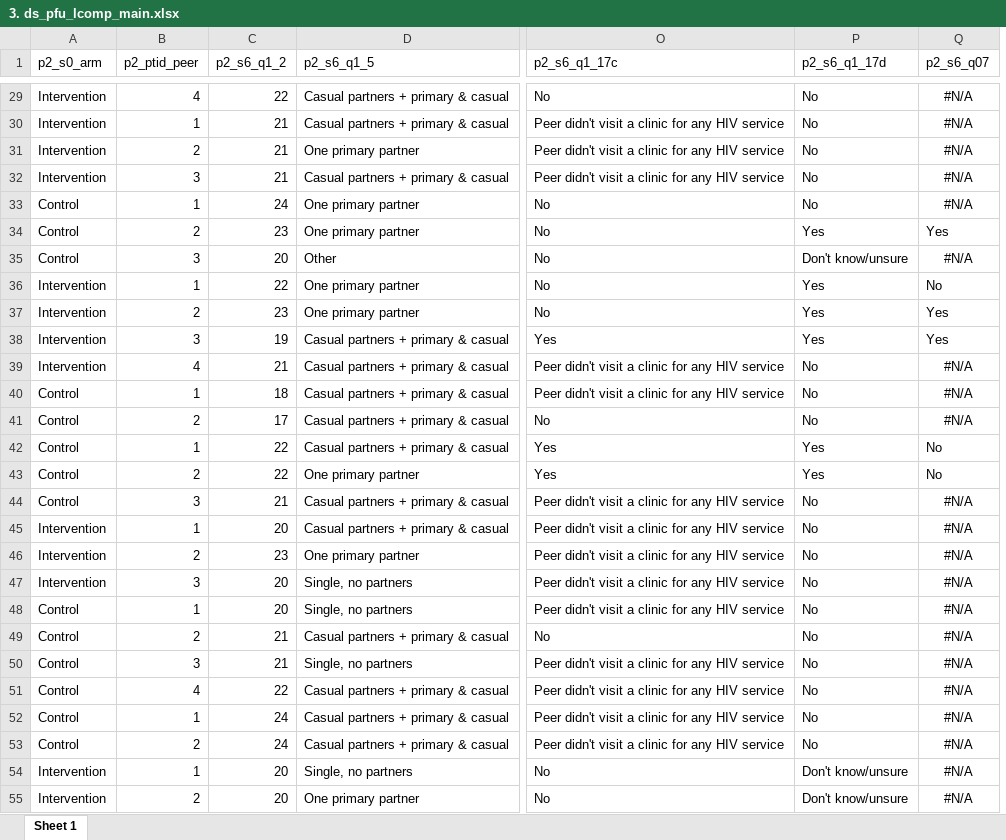
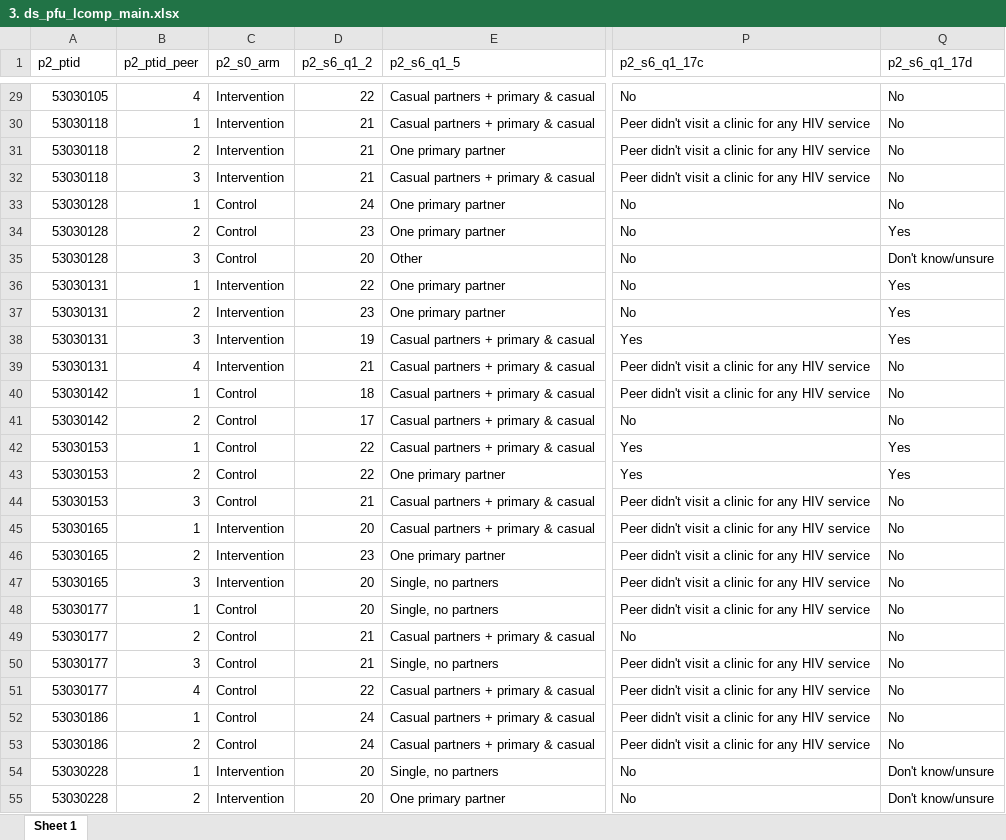
Before and after one commit to Peer-PrEP-trial-Hutch/Peer-PrEP-main-manuscript, an Excel workbook: datasets/3. ds_pfu_lcomp_main.xlsx, sheet Sheet 1, drawn as a sheet; only a part is shown, gaps mark what is left out; values as stored, in another font and other column widths than the file's, no borders; removed rows and columns are numbered as before the commit, all else as after; the diff covers the shown part only; the diff names each change by its address in the sheet, - before the commit and + after, or states it on an @@ line.

```diff
--- a/datasets/3. ds_pfu_lcomp_main.xlsx (sheet Sheet 1)
+++ b/datasets/3. ds_pfu_lcomp_main.xlsx (sheet Sheet 1)
+column C (p2_s0_arm), rows 29-55: Intervention | Intervention | Intervention | Intervention | Control | Control | Control | Intervention | Intervention | Intervention | Intervention | Control | Control | Control | Control | Control | Intervention | Intervention | Intervention | Control | Control | Control | Control | Control | Control | Intervention | Intervention
-column Q (p2_s6_q07), rows 29-55: #N/A | #N/A | #N/A | #N/A | #N/A | Yes | #N/A | No | Yes | Yes | #N/A | #N/A | #N/A | No | No | #N/A | #N/A | #N/A | #N/A | #N/A | #N/A | #N/A | #N/A | #N/A | #N/A | #N/A | #N/A
-A1: p2_s0_arm
+A1: p2_ptid
-A29 (p2_ptid): Intervention
+A29 (p2_ptid): 53030105
-A30:A32 (p2_ptid): Intervention
+A30:A32 (p2_ptid): 53030118
-A33:A35 (p2_ptid): Control
+A33:A35 (p2_ptid): 53030128
-A36:A39 (p2_ptid): Intervention
+A36:A39 (p2_ptid): 53030131
-A40:A41 (p2_ptid): Control
+A40:A41 (p2_ptid): 53030142
-A42:A44 (p2_ptid): Control
+A42:A44 (p2_ptid): 53030153
-A45:A47 (p2_ptid): Intervention
+A45:A47 (p2_ptid): 53030165
-A48:A51 (p2_ptid): Control
+A48:A51 (p2_ptid): 53030177
-A52:A53 (p2_ptid): Control
+A52:A53 (p2_ptid): 53030186
-A54:A55 (p2_ptid): Intervention
+A54:A55 (p2_ptid): 53030228
```
Also changed, not shown: 214 edited cells elsewhere in this sheet, 1 other file.
